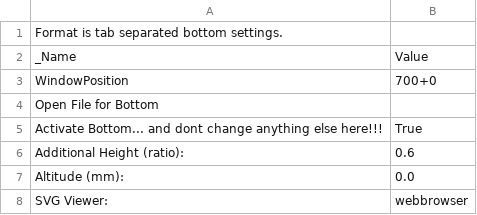
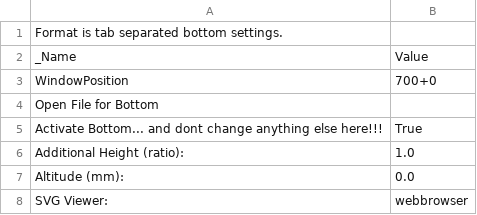
Before and after one commit to ahmetcemturan/SFACT-PyPy, a CSV file: sfact_profiles/profiles/extrusion/Default/bottom.csv, drawn as a sheet.

```diff
--- a/sfact_profiles/profiles/extrusion/Default/bottom.csv
+++ b/sfact_profiles/profiles/extrusion/Default/bottom.csv
@@ -5,3 +5,3 @@ Open File for Bottom
 Activate Bottom... and dont change anything else here!!!	True
-Additional Height (ratio):	0.6
+Additional Height (ratio):	1.0
 Altitude (mm):	0.0
```
Also changed, not shown: sfact_profiles/profiles/extrusion/Default/carve.csv, sfact_profiles/profiles/extrusion/Default/chamber.csv, 45 other files.
